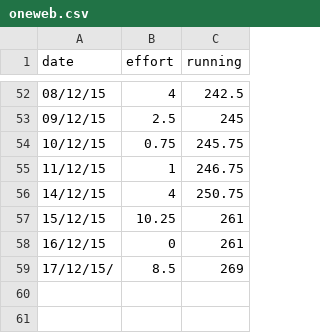
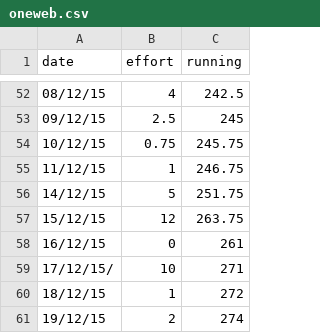
Before and after one commit to Annertech/burn-charts, a CSV file: _data/burnup/oneweb.csv, drawn as a sheet; only a part is shown, gaps mark what is left out.

Commit message:
Adding last few hours into csv and update html for oneweb|

```diff
--- a/_data/burnup/oneweb.csv
+++ b/_data/burnup/oneweb.csv
@@ -55,5 +55,7 @@ date,effort,running
 11/12/15,1,246.75
-14/12/15,4,250.75
-15/12/15,10.25,261
+14/12/15,5,251.75
+15/12/15,12,263.75
 16/12/15,0,261
-17/12/15/,8.5,269
+17/12/15/,10,271
+18/12/15,1,272
+19/12/15,2,274
```
Also changed, not shown: 1 other file.
